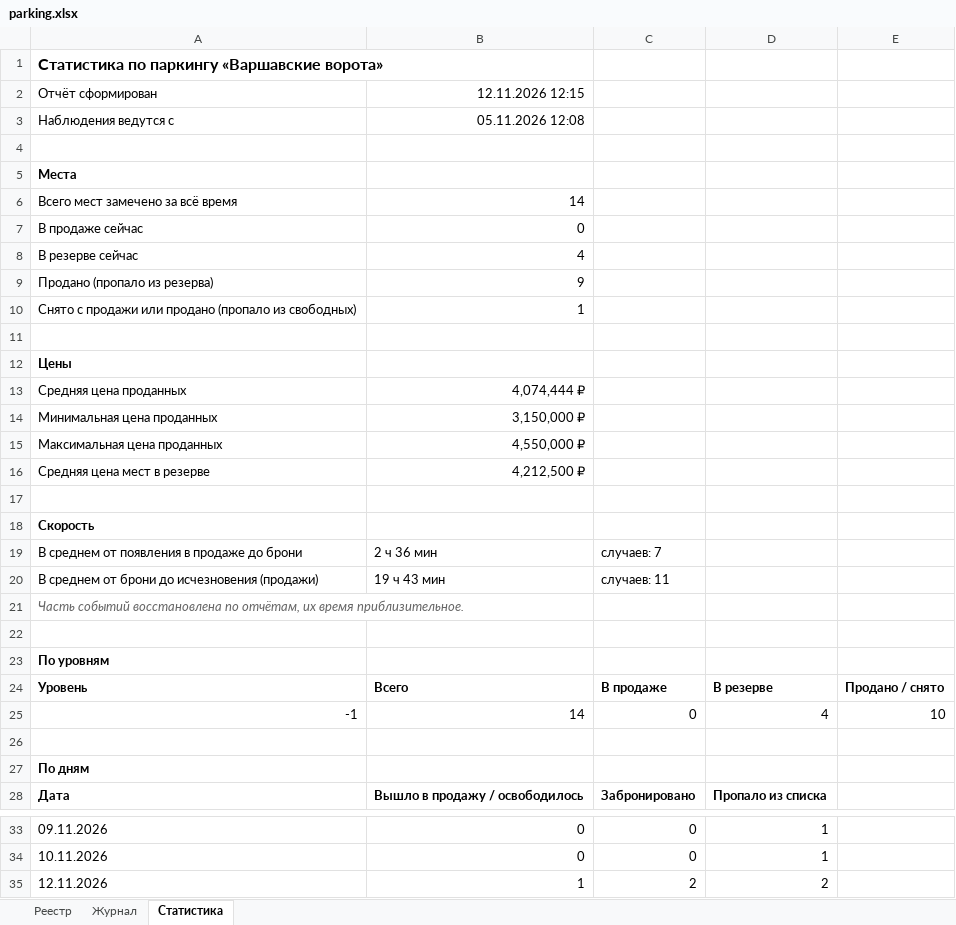
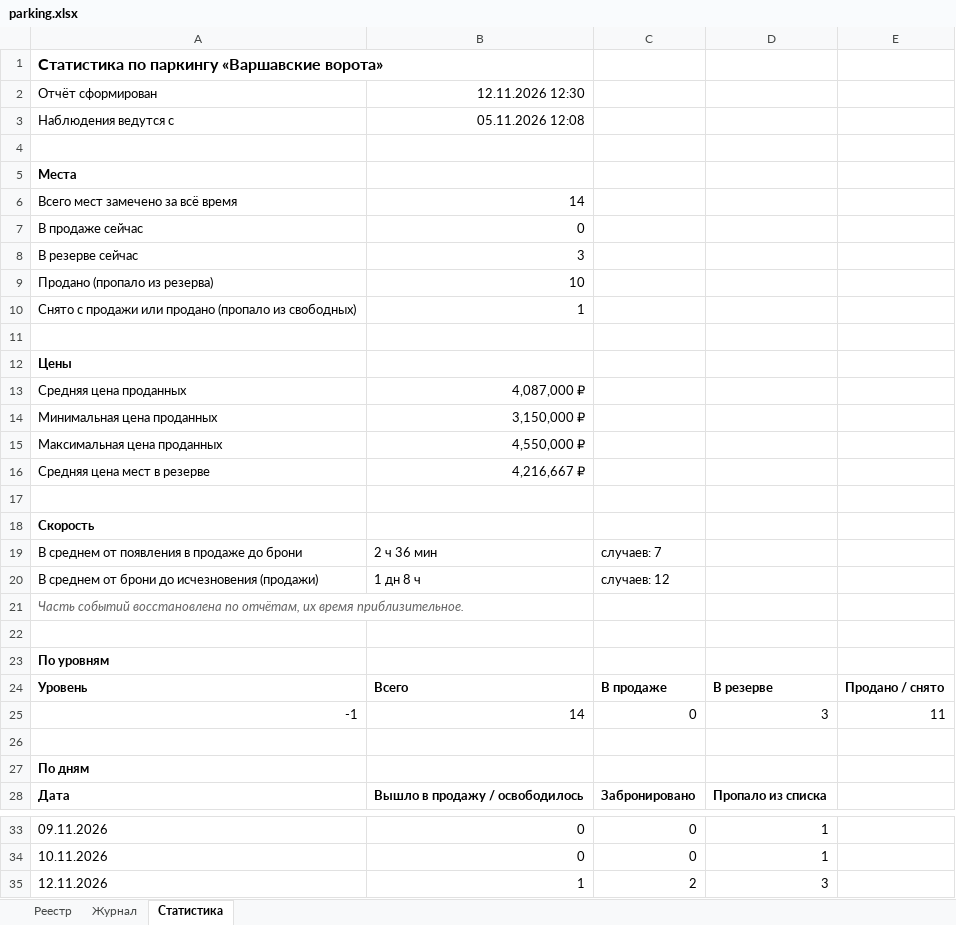
Before and after one commit to DmitryEDevyatkin/Parking_Monitor_VV141B, an Excel workbook: parking.xlsx, sheet Статистика, drawn as a sheet; only a part is shown, gaps mark what is left out; values as stored, in another font and other column widths than the file's, no borders; the diff names each change by its address in the sheet, - before the commit and + after, or states it on an @@ line.

```diff
--- a/parking.xlsx (sheet Статистика)
+++ b/parking.xlsx (sheet Статистика)
-B2: 12.11.2026 12:15
+B2: 12.11.2026 12:30
-B8: 4
+B8: 3
-B9: 9
+B9: 10
-B13: 4,074,444 ₽
+B13: 4,087,000 ₽
-B16: 4,212,500 ₽
+B16: 4,216,667 ₽
-B20: 19 ч 43 мин
+B20: 1 дн 8 ч
-C20: случаев: 11
+C20: случаев: 12
-D25: 4
+D25: 3
-E25: 10
+E25: 11
-D35: 2
+D35: 3
```
Also changed, not shown: sheet Журнал, sheet Реестр, 3 other files.
